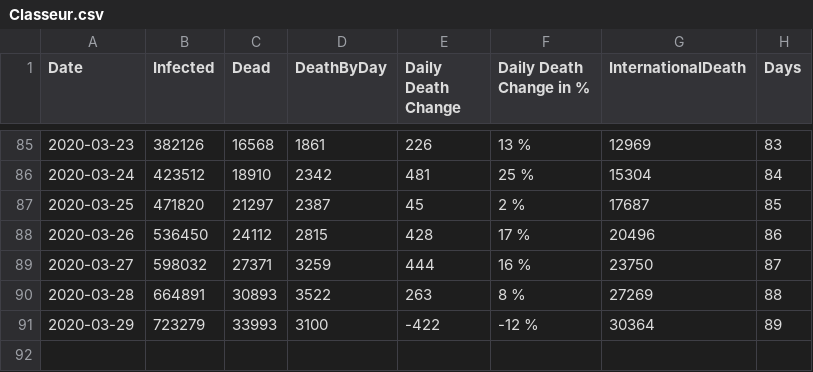
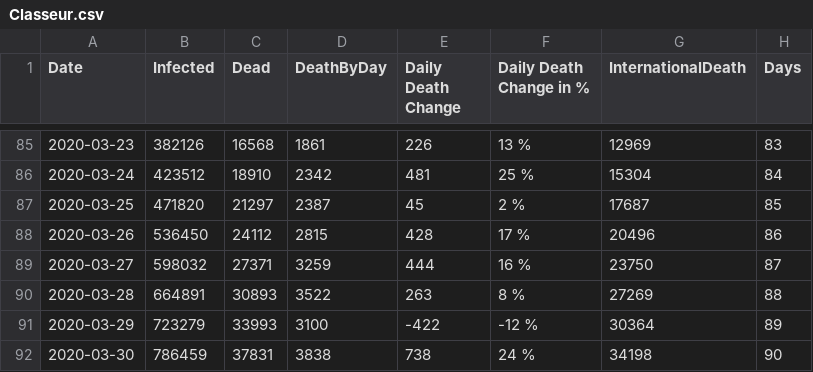
Before and after one commit to louisnot/n-Cov2019, a CSV file: Classeur.csv, drawn as a sheet; only a part is shown, gaps mark what is left out.

Commit message:
daily update

```diff
--- a/Classeur.csv
+++ b/Classeur.csv
@@ -91 +91,2 @@ Date;Infected;Dead;DeathByDay;Daily Death Change;Daily Death Change in %;Interna
 2020-03-29;723279;33993;3100;-422;-12 %;30364;89
+2020-03-30;786459;37831;3838;738;24 %;34198;90
```
